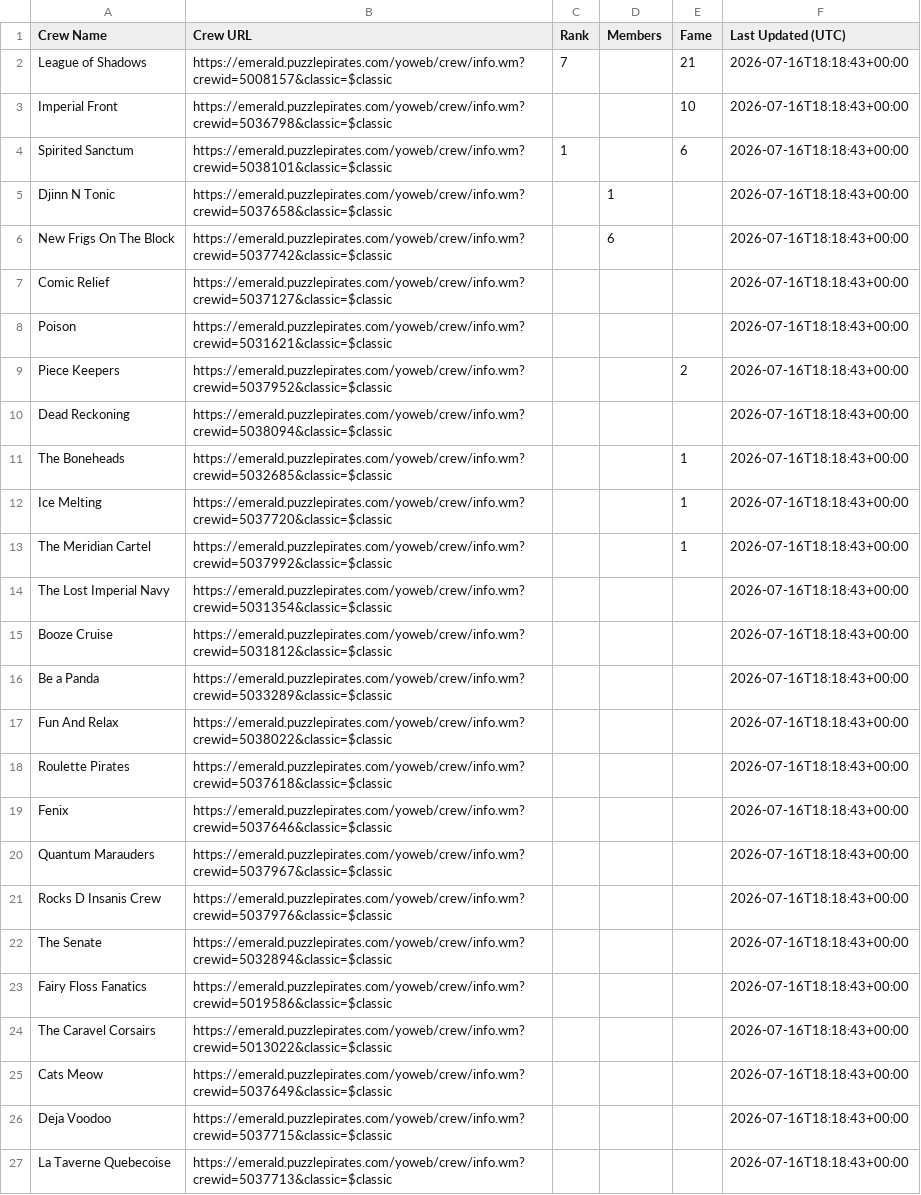
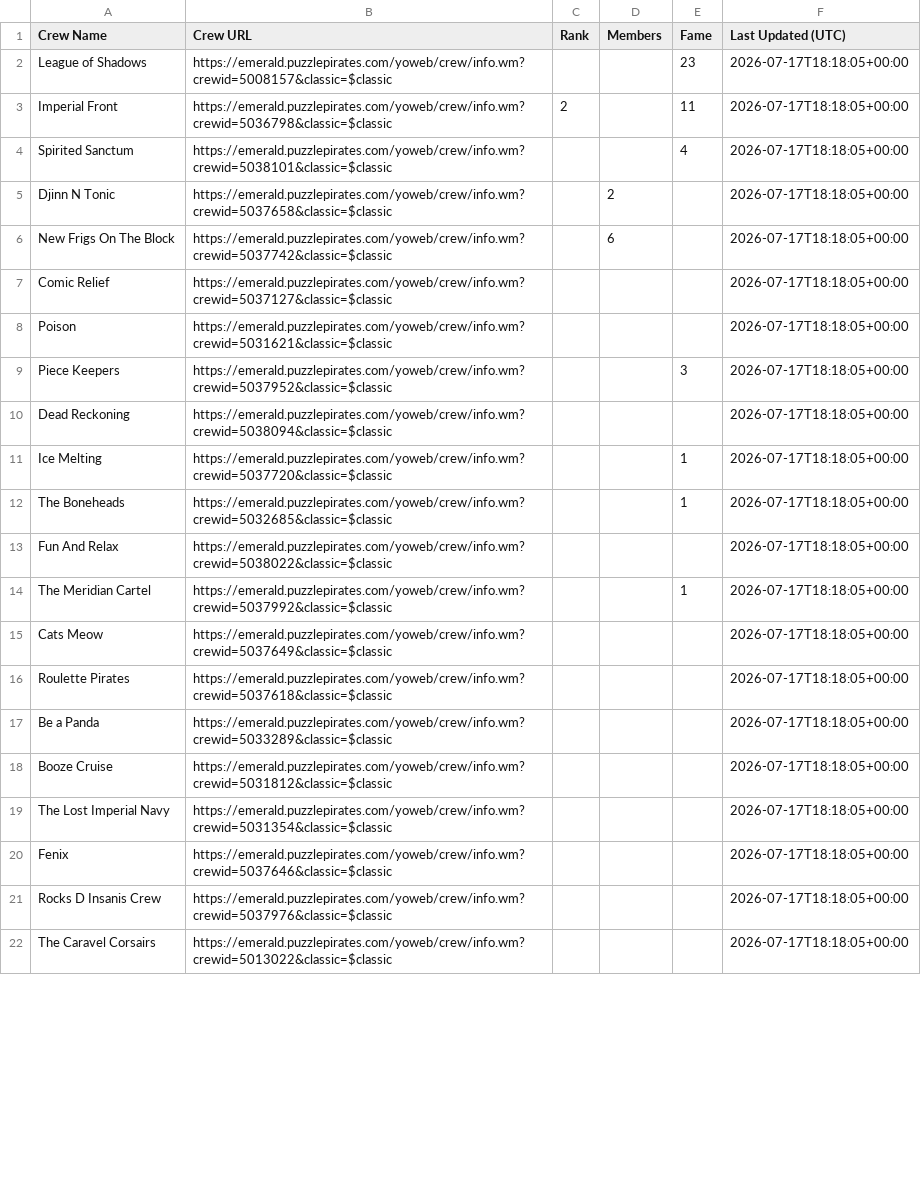
Before and after one commit to RikitoC/RikitoC.github.io, a CSV file: data/crews.csv, drawn as a sheet; only a part is shown; removed rows and columns are numbered as before the commit, all else as after; the diff covers the shown part only; the diff names each change by its address in the sheet, - before the commit and + after, or states it on an @@ line.

```diff
--- a/data/crews.csv
+++ b/data/crews.csv
-C2 (Rank): 7
+C2 (Rank): (empty)
-E2 (Fame): 21
+E2 (Fame): 23
-F2:F10 (Last Updated (UTC)): 2026-07-16T18:18:43+00:00
+F2:F10 (Last Updated (UTC)): 2026-07-17T18:18:05+00:00
-C3 (Rank): (empty)
+C3 (Rank): 2
-E3 (Fame): 10
+E3 (Fame): 11
-C4 (Rank): 1
+C4 (Rank): (empty)
-E4 (Fame): 6
+E4 (Fame): 4
-D5 (Members): 1
+D5 (Members): 2
-E9 (Fame): 2
+E9 (Fame): 3
-row 11: The Boneheads | https://emerald.puzzlepirates.com/yoweb/crew/info.wm?crewid=5032685&classic=$classic |  |  | 1 | 2026-07-16T18:18:43+00:00
-F11:F12 (Last Updated (UTC)): 2026-07-16T18:18:43+00:00
+F11:F12 (Last Updated (UTC)): 2026-07-17T18:18:05+00:00
-A12 (Crew Name): The Meridian Cartel
+A12 (Crew Name): The Boneheads
-B12 (Crew URL): https://emerald.puzzlepirates.com/yoweb/crew/info.wm?crewid=5037992&classic=$classic
+B12 (Crew URL): https://emerald.puzzlepirates.com/yoweb/crew/info.wm?crewid=5032685&classic=$classic
-row 14: The Lost Imperial Navy | https://emerald.puzzlepirates.com/yoweb/crew/info.wm?crewid=5031354&classic=$classic |  |  |  | 2026-07-16T18:18:43+00:00
-row 15: Booze Cruise | https://emerald.puzzlepirates.com/yoweb/crew/info.wm?crewid=5031812&classic=$classic |  |  |  | 2026-07-16T18:18:43+00:00
-row 16: Be a Panda | https://emerald.puzzlepirates.com/yoweb/crew/info.wm?crewid=5033289&classic=$classic |  |  |  | 2026-07-16T18:18:43+00:00
-F13 (Last Updated (UTC)): 2026-07-16T18:18:43+00:00
+F13 (Last Updated (UTC)): 2026-07-17T18:18:05+00:00
+row 14: The Meridian Cartel | https://emerald.puzzlepirates.com/yoweb/crew/info.wm?crewid=5037992&classic=$classic |  |  | 1 | 2026-07-17T18:18:05+00:00
+row 15: Cats Meow | https://emerald.puzzlepirates.com/yoweb/crew/info.wm?crewid=5037649&classic=$classic |  |  |  | 2026-07-17T18:18:05+00:00
-F16 (Last Updated (UTC)): 2026-07-16T18:18:43+00:00
+F16 (Last Updated (UTC)): 2026-07-17T18:18:05+00:00
+row 17: Be a Panda | https://emerald.puzzlepirates.com/yoweb/crew/info.wm?crewid=5033289&classic=$classic |  |  |  | 2026-07-17T18:18:05+00:00
+row 18: Booze Cruise | https://emerald.puzzlepirates.com/yoweb/crew/info.wm?crewid=5031812&classic=$classic |  |  |  | 2026-07-17T18:18:05+00:00
+row 19: The Lost Imperial Navy | https://emerald.puzzlepirates.com/yoweb/crew/info.wm?crewid=5031354&classic=$classic |  |  |  | 2026-07-17T18:18:05+00:00
-F20 (Last Updated (UTC)): 2026-07-16T18:18:43+00:00
+F20 (Last Updated (UTC)): 2026-07-17T18:18:05+00:00
-row 20: Quantum Marauders | https://emerald.puzzlepirates.com/yoweb/crew/info.wm?crewid=5037967&classic=$classic |  |  |  | 2026-07-16T18:18:43+00:00
-F21 (Last Updated (UTC)): 2026-07-16T18:18:43+00:00
+F21 (Last Updated (UTC)): 2026-07-17T18:18:05+00:00
-row 22: The Senate | https://emerald.puzzlepirates.com/yoweb/crew/info.wm?crewid=5032894&classic=$classic |  |  |  | 2026-07-16T18:18:43+00:00
-row 23: Fairy Floss Fanatics | https://emerald.puzzlepirates.com/yoweb/crew/info.wm?crewid=5019586&classic=$classic |  |  |  | 2026-07-16T18:18:43+00:00
-F22 (Last Updated (UTC)): 2026-07-16T18:18:43+00:00
+F22 (Last Updated (UTC)): 2026-07-17T18:18:05+00:00
-row 25: Cats Meow | https://emerald.puzzlepirates.com/yoweb/crew/info.wm?crewid=5037649&classic=$classic |  |  |  | 2026-07-16T18:18:43+00:00
-row 26: Deja Voodoo | https://emerald.puzzlepirates.com/yoweb/crew/info.wm?crewid=5037715&classic=$classic |  |  |  | 2026-07-16T18:18:43+00:00
-row 27: La Taverne Quebecoise | https://emerald.puzzlepirates.com/yoweb/crew/info.wm?crewid=5037713&classic=$classic |  |  |  | 2026-07-16T18:18:43+00:00
```
Also changed, not shown: 5 added rows and 1 edited cell elsewhere in this file, data/crew_details.csv, data/external_pirates_latest.csv, 4 other files.
